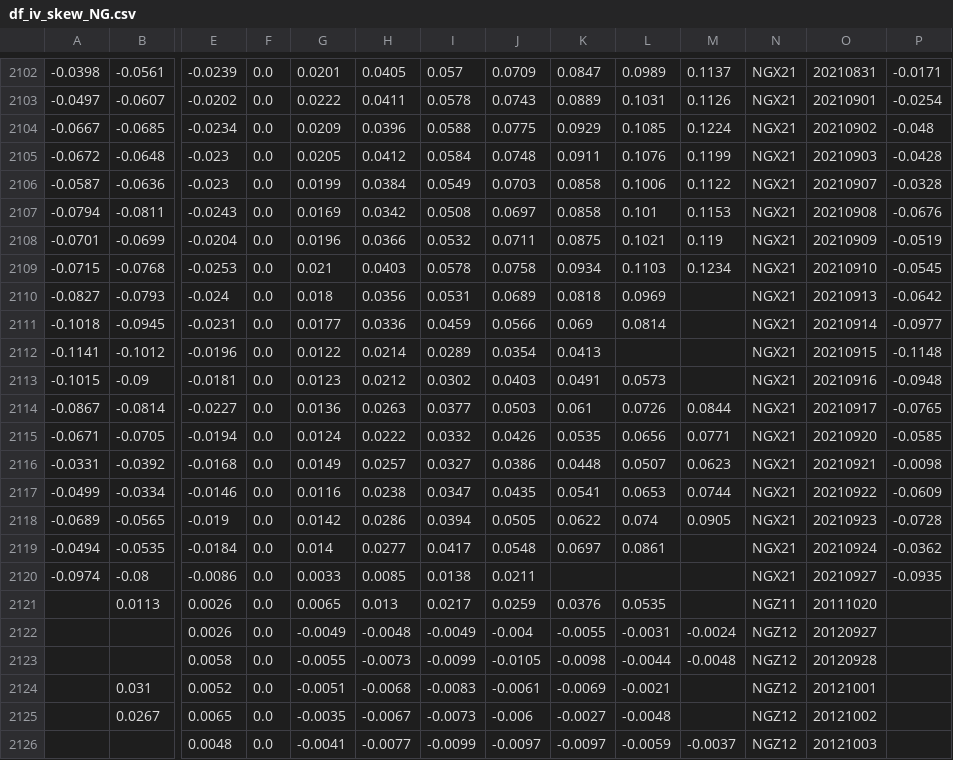
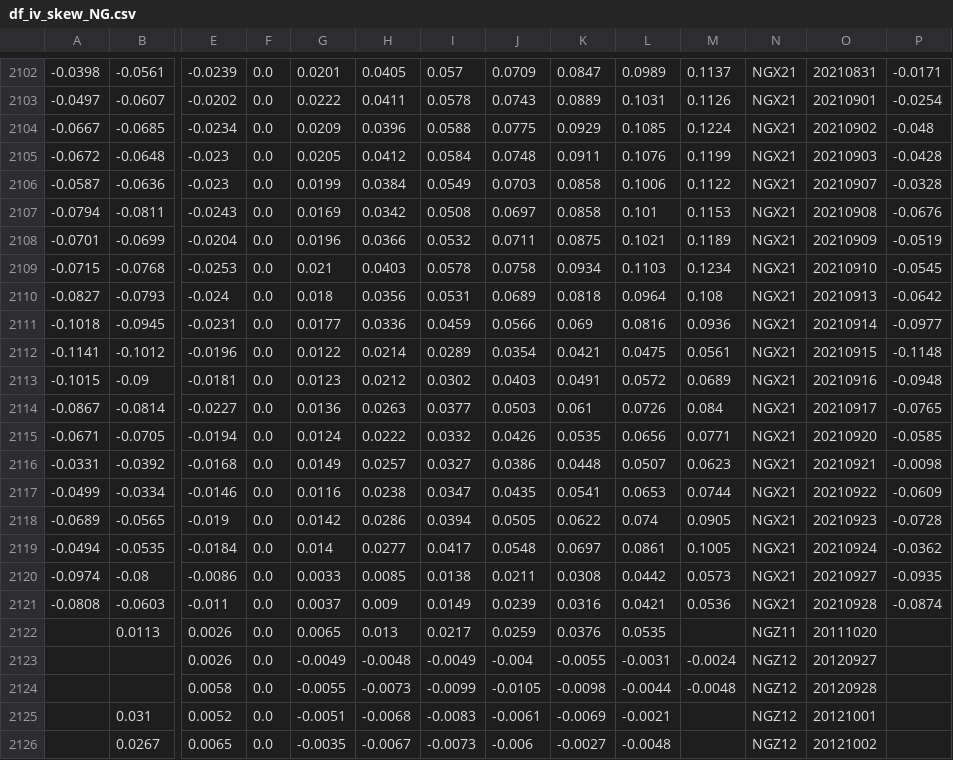
Before and after one commit to bgithub1/dashgrid, a CSV file: dashgrid/df_iv_skew_NG.csv, drawn as a sheet; only a part is shown, gaps mark what is left out; the shorter side is filled out with more unchanged rows; rows hold the shown columns only; the diff names each change by its address in the sheet, - before the commit and + after, or states it on an @@ line.

```diff
--- a/dashgrid/df_iv_skew_NG.csv
+++ b/dashgrid/df_iv_skew_NG.csv
-M2108: 0.119
+M2108: 0.1189
-L2110: 0.0969
+L2110: 0.0964
-M2110: (empty)
+M2110: 0.108
-L2111: 0.0814
+L2111: 0.0816
-M2111: (empty)
+M2111: 0.0936
-K2112: 0.0413
+K2112: 0.0421
-L2112: (empty)
+L2112: 0.0475
-M2112: (empty)
+M2112: 0.0561
-L2113: 0.0573
+L2113: 0.0572
-M2113: (empty)
+M2113: 0.0689
-M2114: 0.0844
+M2114: 0.084
-M2119: (empty)
+M2119: 0.1005
-K2120: (empty)
+K2120: 0.0308
-L2120: (empty)
+L2120: 0.0442
-M2120: (empty)
+M2120: 0.0573
+row 2121: -0.0808 | -0.0603 | -0.011 | 0.0 | 0.0037 | 0.009 | 0.0149 | 0.0239 | 0.0316 | 0.0421 | 0.0536 | NGX21 | 20210928 | -0.0874
```
Also changed, not shown: dashgrid/df_iv_skew_CL.csv, dashgrid/df_iv_skew_ES.csv, 3 other files.
